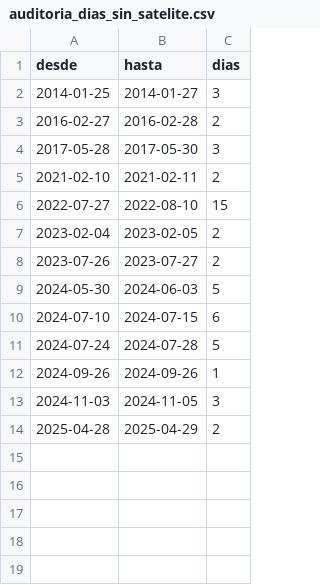
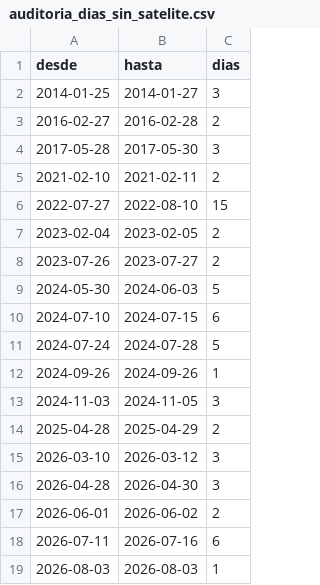
Before and after one commit to Ye-530/incencios_cbba, a CSV file: reports/tablas/auditoria_dias_sin_satelite.csv, drawn as a sheet.

```diff
--- a/reports/tablas/auditoria_dias_sin_satelite.csv
+++ b/reports/tablas/auditoria_dias_sin_satelite.csv
@@ -14 +14,6 @@ desde,hasta,dias
 2025-04-28,2025-04-29,2
+2026-03-10,2026-03-12,3
+2026-04-28,2026-04-30,3
+2026-06-01,2026-06-02,2
+2026-07-11,2026-07-16,6
+2026-08-03,2026-08-03,1
```
Also changed, not shown: reports/mapas/riesgo_estacional_2027-09-13_top100.csv, reports/mapas/riesgo_operativo_2025-10-06_top100.csv, 43 other files.
